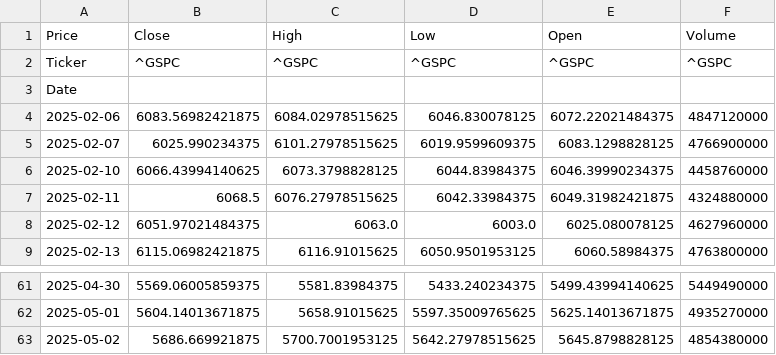
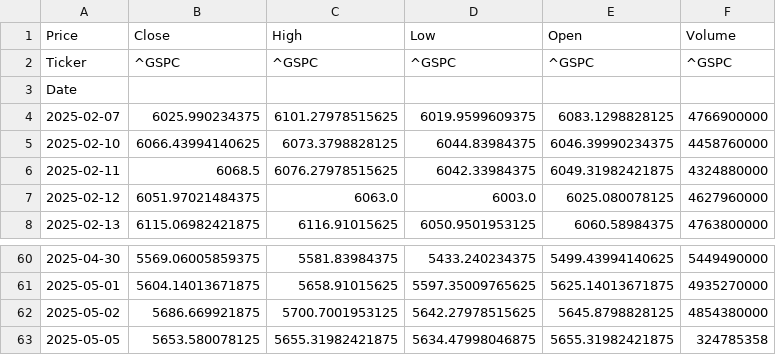
Before and after one commit to TRAVEL-GVM/market-risk-gvm, a CSV file: dados/sp500.csv, drawn as a sheet; only a part is shown, gaps mark what is left out.

```diff
--- a/dados/sp500.csv
+++ b/dados/sp500.csv
@@ -3,3 +3,2 @@ Ticker,^GSPC,^GSPC,^GSPC,^GSPC,^GSPC
 Date,,,,,
-2025-02-06,6083.56982421875,6084.02978515625,6046.830078125,6072.22021484375,4847120000
 2025-02-07,6025.990234375,6101.27978515625,6019.9599609375,6083.1298828125,4766900000
@@ -63 +62,2 @@ Date,,,,,
 2025-05-02,5686.669921875,5700.7001953125,5642.27978515625,5645.8798828125,4854380000
+2025-05-05,5653.580078125,5655.31982421875,5634.47998046875,5655.31982421875,324785358
```
